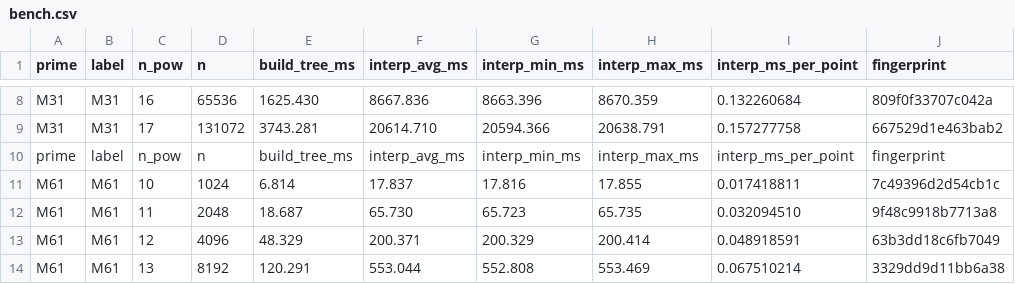
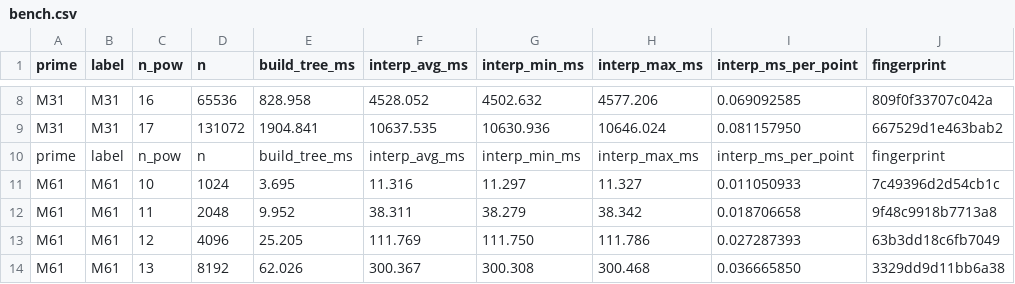
Before and after one commit to jjllzhang/poly-interp, a CSV file: data/bench.csv, drawn as a sheet; only a part is shown, gaps mark what is left out; the diff covers the shown part only; the diff names each change by its address in the sheet, - before the commit and + after, or states it on an @@ line.

```diff
--- a/data/bench.csv
+++ b/data/bench.csv
-E8 (build_tree_ms): 1625.430
+E8 (build_tree_ms): 828.958
-F8 (interp_avg_ms): 8667.836
+F8 (interp_avg_ms): 4528.052
-G8 (interp_min_ms): 8663.396
+G8 (interp_min_ms): 4502.632
-H8 (interp_max_ms): 8670.359
+H8 (interp_max_ms): 4577.206
-I8 (interp_ms_per_point): 0.132260684
+I8 (interp_ms_per_point): 0.069092585
-E9 (build_tree_ms): 3743.281
+E9 (build_tree_ms): 1904.841
-F9 (interp_avg_ms): 20614.710
+F9 (interp_avg_ms): 10637.535
-G9 (interp_min_ms): 20594.366
+G9 (interp_min_ms): 10630.936
-H9 (interp_max_ms): 20638.791
+H9 (interp_max_ms): 10646.024
-I9 (interp_ms_per_point): 0.157277758
+I9 (interp_ms_per_point): 0.081157950
-E11 (build_tree_ms): 6.814
+E11 (build_tree_ms): 3.695
-F11 (interp_avg_ms): 17.837
+F11 (interp_avg_ms): 11.316
-G11 (interp_min_ms): 17.816
+G11 (interp_min_ms): 11.297
-H11 (interp_max_ms): 17.855
+H11 (interp_max_ms): 11.327
-I11 (interp_ms_per_point): 0.017418811
+I11 (interp_ms_per_point): 0.011050933
-E12 (build_tree_ms): 18.687
+E12 (build_tree_ms): 9.952
-F12 (interp_avg_ms): 65.730
+F12 (interp_avg_ms): 38.311
-G12 (interp_min_ms): 65.723
+G12 (interp_min_ms): 38.279
-H12 (interp_max_ms): 65.735
+H12 (interp_max_ms): 38.342
-I12 (interp_ms_per_point): 0.032094510
+I12 (interp_ms_per_point): 0.018706658
-E13 (build_tree_ms): 48.329
+E13 (build_tree_ms): 25.205
-F13 (interp_avg_ms): 200.371
+F13 (interp_avg_ms): 111.769
-G13 (interp_min_ms): 200.329
+G13 (interp_min_ms): 111.750
-H13 (interp_max_ms): 200.414
+H13 (interp_max_ms): 111.786
-I13 (interp_ms_per_point): 0.048918591
+I13 (interp_ms_per_point): 0.027287393
-E14 (build_tree_ms): 120.291
+E14 (build_tree_ms): 62.026
-F14 (interp_avg_ms): 553.044
+F14 (interp_avg_ms): 300.367
-G14 (interp_min_ms): 552.808
+G14 (interp_min_ms): 300.308
-H14 (interp_max_ms): 553.469
+H14 (interp_max_ms): 300.468
-I14 (interp_ms_per_point): 0.067510214
+I14 (interp_ms_per_point): 0.036665850
```
Also changed, not shown: 50 edited cells elsewhere in this file, 4 other files.
